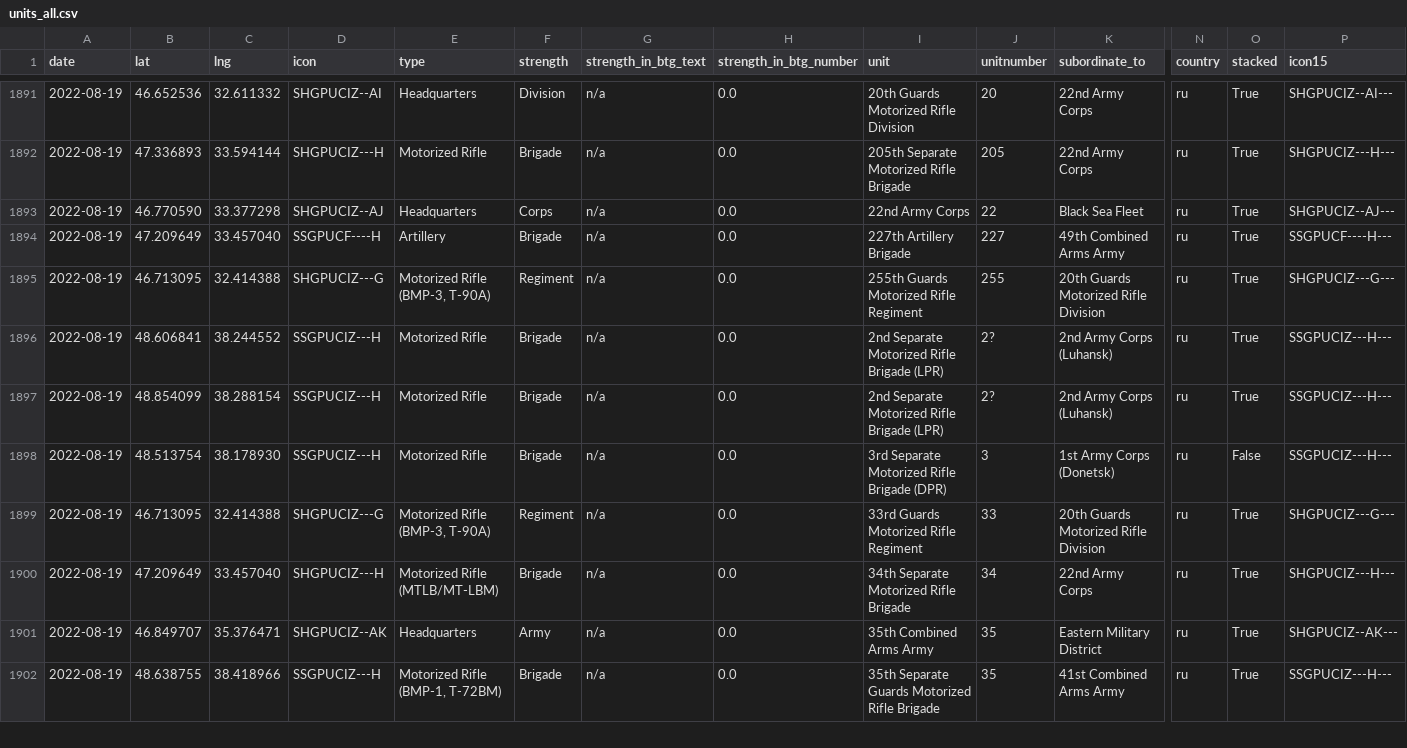
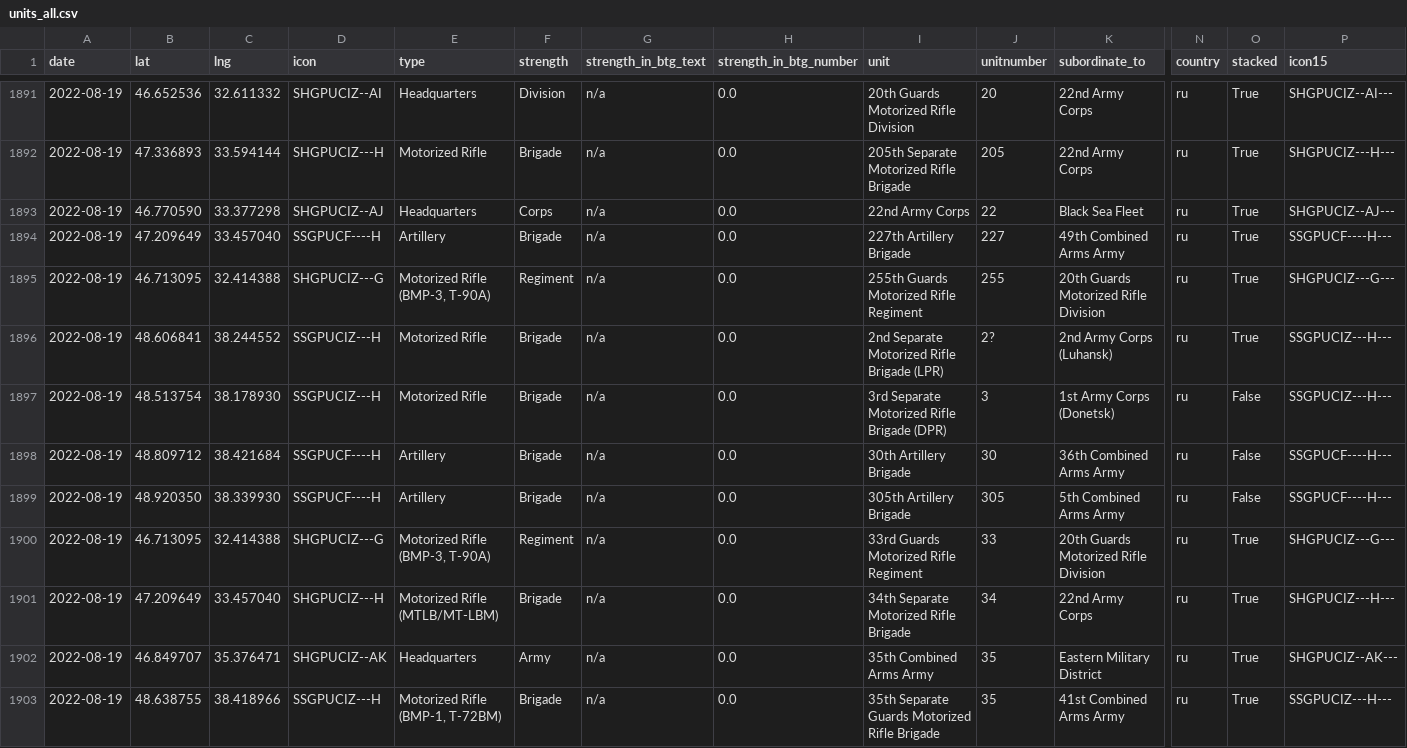
Before and after one commit to simonhuwiler/uawardata, a CSV file: data/csv/units_all.csv, drawn as a sheet; only a part is shown, gaps mark what is left out; removed rows and columns are numbered as before the commit, all else as after; rows hold the shown columns only; the diff covers the shown part only; the diff names each change by its address in the sheet, - before the commit and + after, or states it on an @@ line.

```diff
--- a/data/csv/units_all.csv
+++ b/data/csv/units_all.csv
-row 1897: 2022-08-19 | 48.854099 | 38.288154 | SSGPUCIZ---H | Motorized Rifle | Brigade | n/a | 0.0 | 2nd Separate Motorized Rifle Brigade (LPR) | 2? | 2nd Army Corps (Luhansk) | ru | True | SSGPUCIZ---H---
+row 1898: 2022-08-19 | 48.809712 | 38.421684 | SSGPUCF----H | Artillery | Brigade | n/a | 0.0 | 30th Artillery Brigade | 30 | 36th Combined Arms Army | ru | False | SSGPUCF----H---
+row 1899: 2022-08-19 | 48.920350 | 38.339930 | SSGPUCF----H | Artillery | Brigade | n/a | 0.0 | 305th Artillery Brigade | 305 | 5th Combined Arms Army | ru | False | SSGPUCF----H---
```
Also changed, not shown: 3 added rows, 2 removed rows and 4 edited cells elsewhere in this file, data/csv/units_current.csv, 2 other files.
